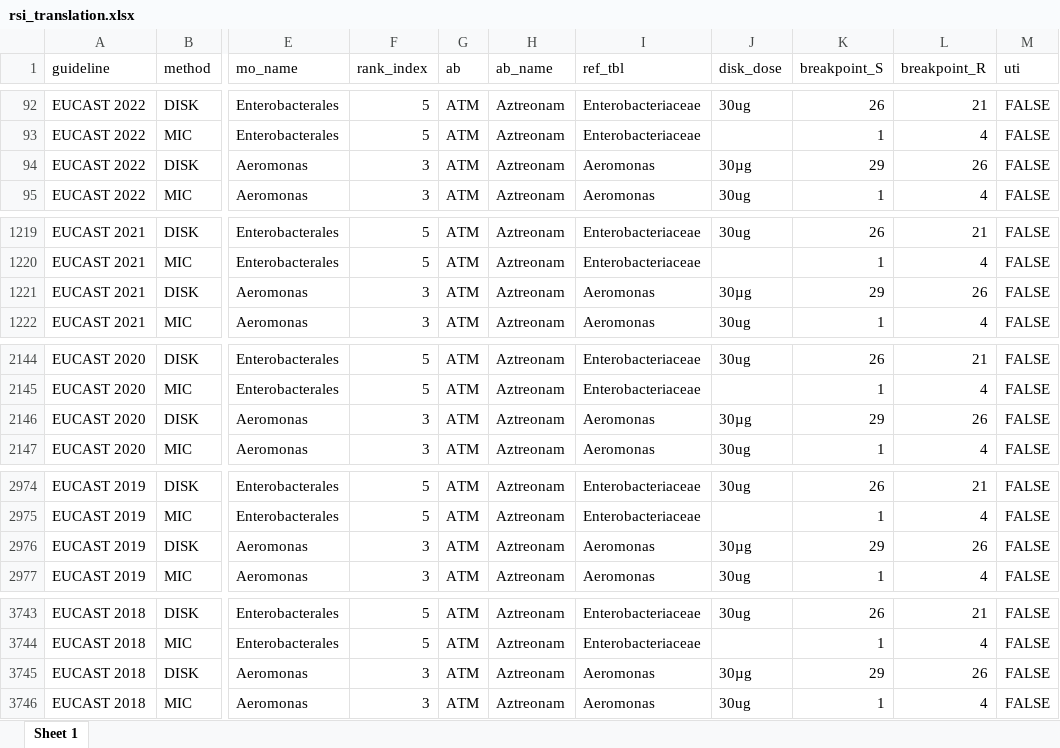
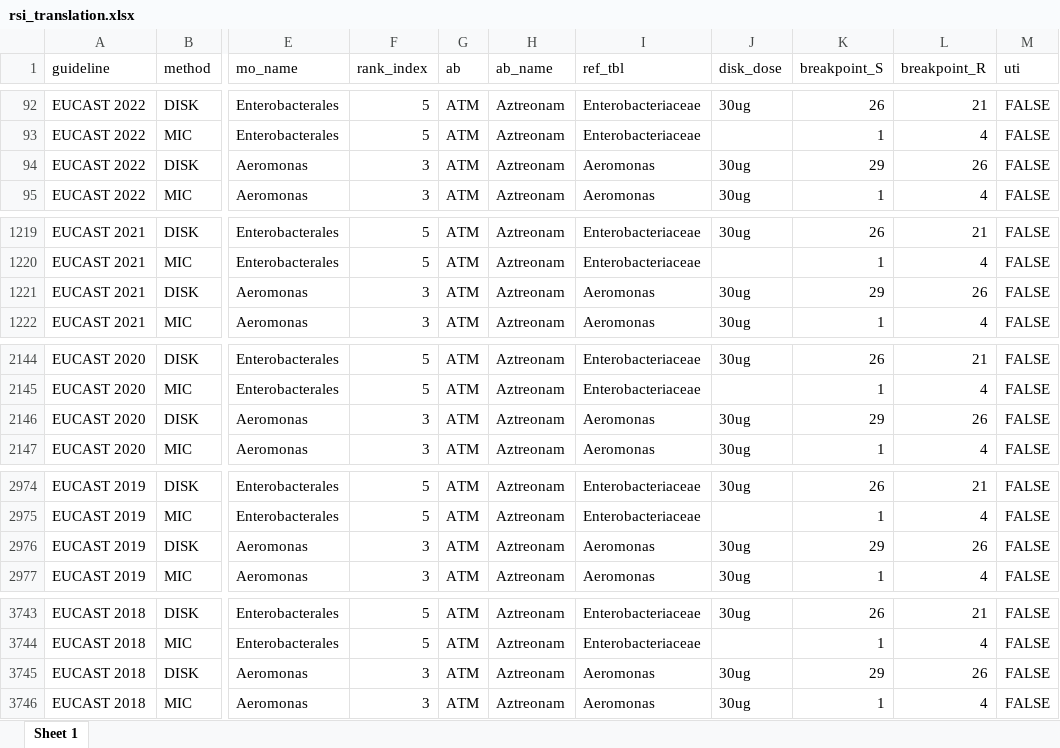
Before and after one commit to msberends/AMR, an Excel workbook: data-raw/rsi_translation.xlsx, sheet Sheet 1, drawn as a sheet; only a part is shown, gaps mark what is left out; values as stored, in another font and other column widths than the file's, no borders; the diff names each change by its address in the sheet, - before the commit and + after, or states it on an @@ line.

```diff
--- a/data-raw/rsi_translation.xlsx (sheet Sheet 1)
+++ b/data-raw/rsi_translation.xlsx (sheet Sheet 1)
-J94 (disk_dose): 30µg
+J94 (disk_dose): 30ug
-J1221 (disk_dose): 30µg
+J1221 (disk_dose): 30ug
-J2146 (disk_dose): 30µg
+J2146 (disk_dose): 30ug
-J2976 (disk_dose): 30µg
+J2976 (disk_dose): 30ug
-J3745 (disk_dose): 30µg
+J3745 (disk_dose): 30ug
```
Also changed, not shown: data-raw/antibiotics.xlsx, 25 other files.
